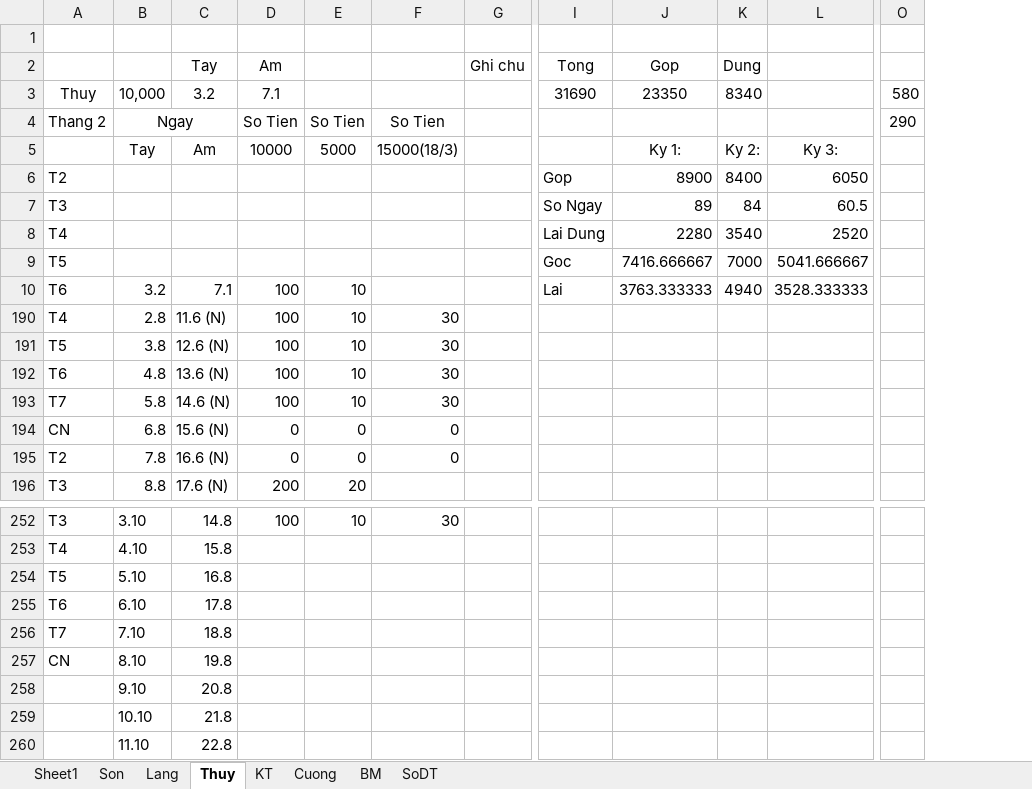
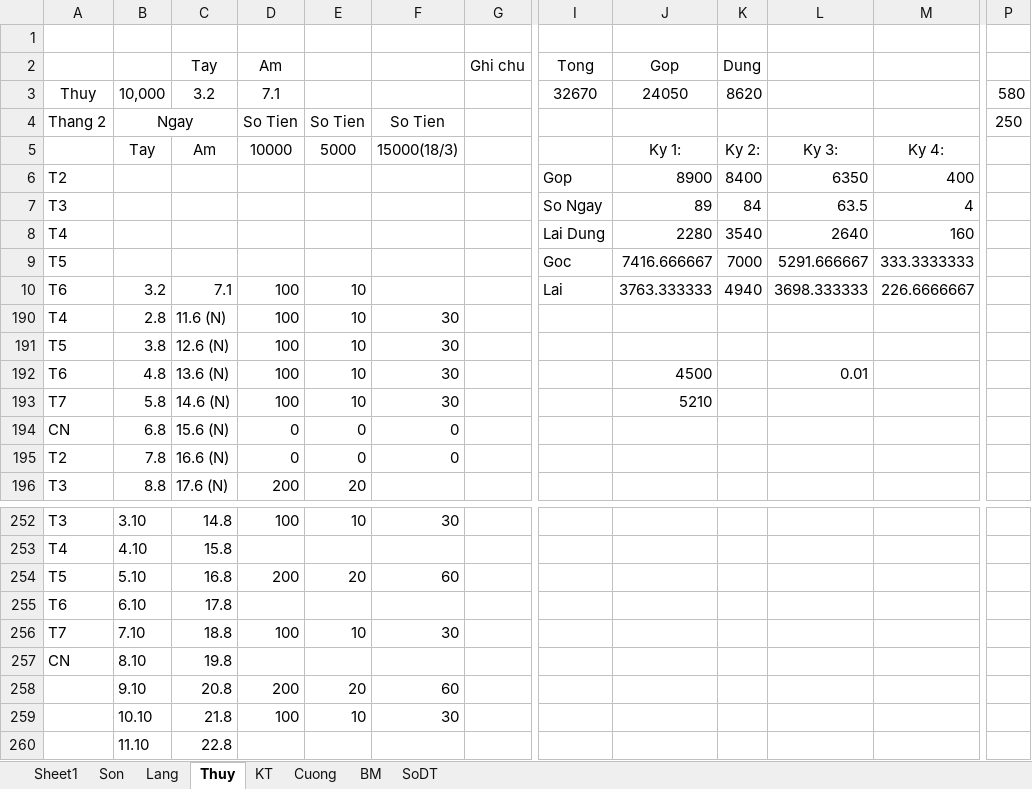
Before and after one commit to Hubitga/Hubito, an Excel workbook: Số Cái .xlsx, sheet Thuy, drawn as a sheet; only a part is shown, gaps mark what is left out; values as stored, in another font and other column widths than the file's, no borders; removed rows and columns are numbered as before the commit, all else as after; rows hold the shown columns only; the diff names each change by its address in the sheet, - before the commit and + after, or states it on an @@ line.

```diff
--- a/Số Cái .xlsx (sheet Thuy)
+++ b/Số Cái .xlsx (sheet Thuy)
-column L, rows 5-10: Ky 3: | 6050 | 60.5 | 2520 | 5041.666667 | 3528.333333
+column L, rows 5-192: Ky 3: | 6350 | 63.5 | 2640 | 5291.666667 | 3698.333333 |  |  | 0.01
+column M, rows 5-10: Ky 4: | 400 | 4 | 160 | 333.3333333 | 226.6666667
-I3 (Tong): 31690
+I3 (Tong): 32670
-J3 (Gop): 23350
+J3 (Gop): 24050
-K3 (Dung): 8340
+K3 (Dung): 8620
-P4: 290
+P4: 250
-J192 (Gop): (empty)
+J192 (Gop): 4500
-J193 (Gop): (empty)
+J193 (Gop): 5210
-D254 (Am): (empty)
+D254 (Am): 200
-E254: (empty)
+E254: 20
-F254: (empty)
+F254: 60
-D256 (Am): (empty)
+D256 (Am): 100
-E256: (empty)
+E256: 10
-F256: (empty)
+F256: 30
-row 258:  | 9.10 | 20.8
-row 259:  | 10.10 | 21.8
+row 258:  | 9.10 | 20.8 | 200 | 20 | 60
+row 259:  | 10.10 | 21.8 | 100 | 10 | 30
```
Also changed, not shown: sheet Sheet1, sheet Lang.
